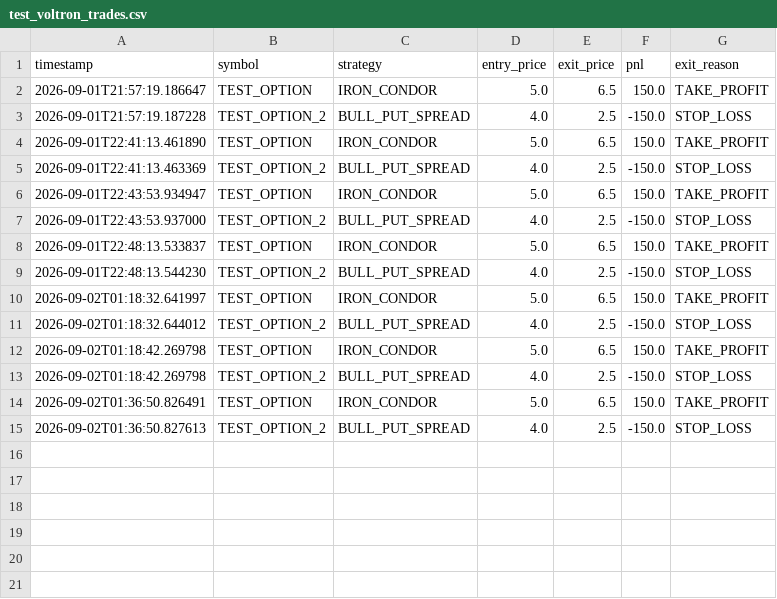
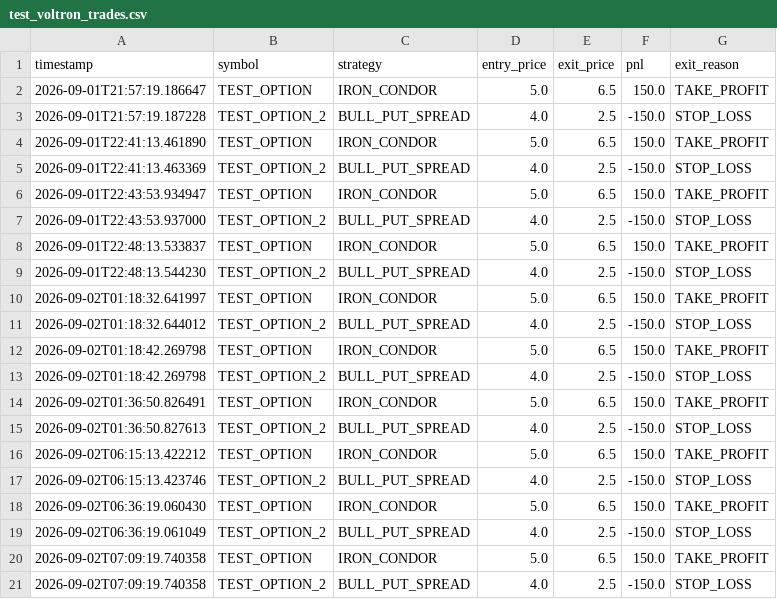
Before and after one commit to karmagodjs/VOLTRON, a CSV file: test_voltron_trades.csv, drawn as a sheet; the diff names each change by its address in the sheet, - before the commit and + after, or states it on an @@ line.

```diff
--- a/test_voltron_trades.csv
+++ b/test_voltron_trades.csv
+row 16: 2026-09-02T06:15:13.422212 | TEST_OPTION | IRON_CONDOR | 5.0 | 6.5 | 150.0 | TAKE_PROFIT
+row 17: 2026-09-02T06:15:13.423746 | TEST_OPTION_2 | BULL_PUT_SPREAD | 4.0 | 2.5 | -150.0 | STOP_LOSS
+row 18: 2026-09-02T06:36:19.060430 | TEST_OPTION | IRON_CONDOR | 5.0 | 6.5 | 150.0 | TAKE_PROFIT
+row 19: 2026-09-02T06:36:19.061049 | TEST_OPTION_2 | BULL_PUT_SPREAD | 4.0 | 2.5 | -150.0 | STOP_LOSS
+row 20: 2026-09-02T07:09:19.740358 | TEST_OPTION | IRON_CONDOR | 5.0 | 6.5 | 150.0 | TAKE_PROFIT
+row 21: 2026-09-02T07:09:19.740358 | TEST_OPTION_2 | BULL_PUT_SPREAD | 4.0 | 2.5 | -150.0 | STOP_LOSS
```
Also changed, not shown: 1 other file.
